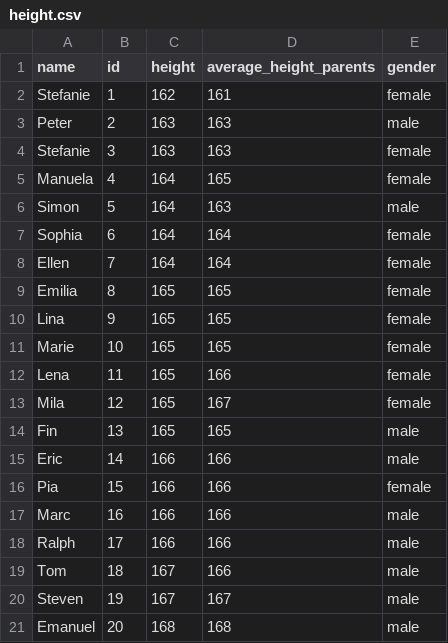
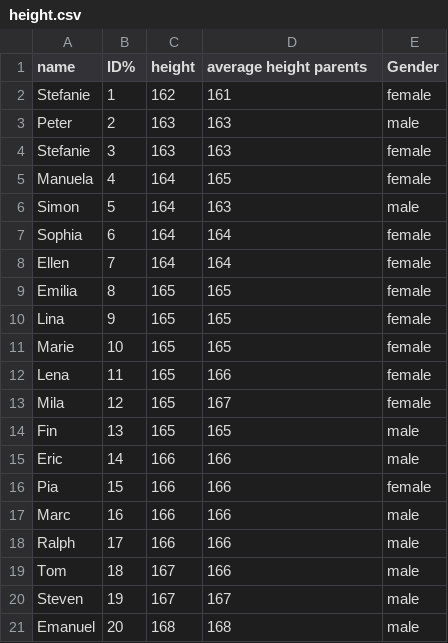
Before and after one commit to kirenz/eda, a CSV file: data/height.csv, drawn as a sheet.

Commit message:
made columns unclean

```diff
--- a/data/height.csv
+++ b/data/height.csv
@@ -1,2 +1,2 @@
-name,id,height,average_height_parents,gender
+name,ID%,height,average height parents, Gender
 Stefanie,1,162,161,female
```
